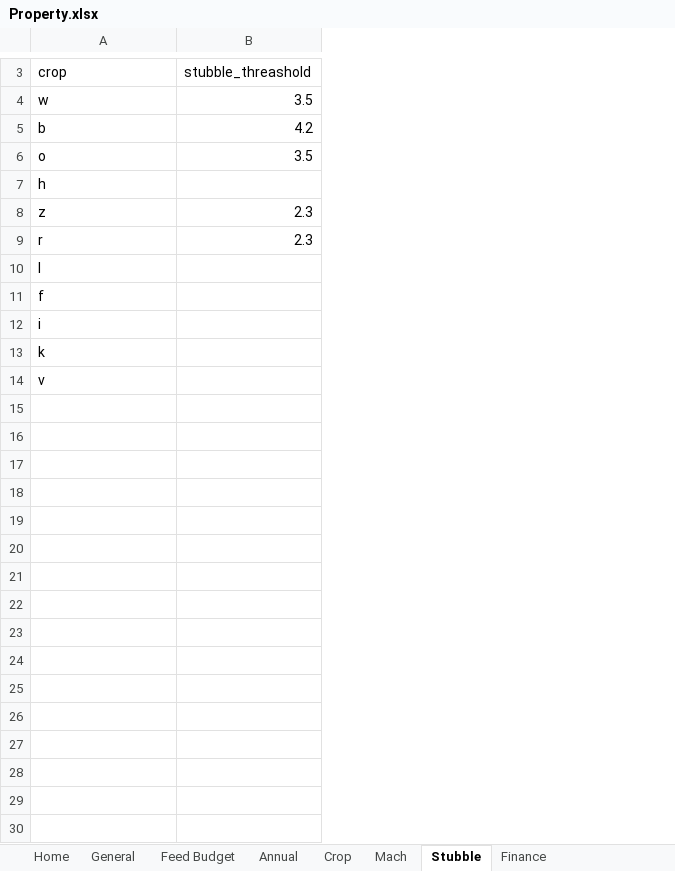
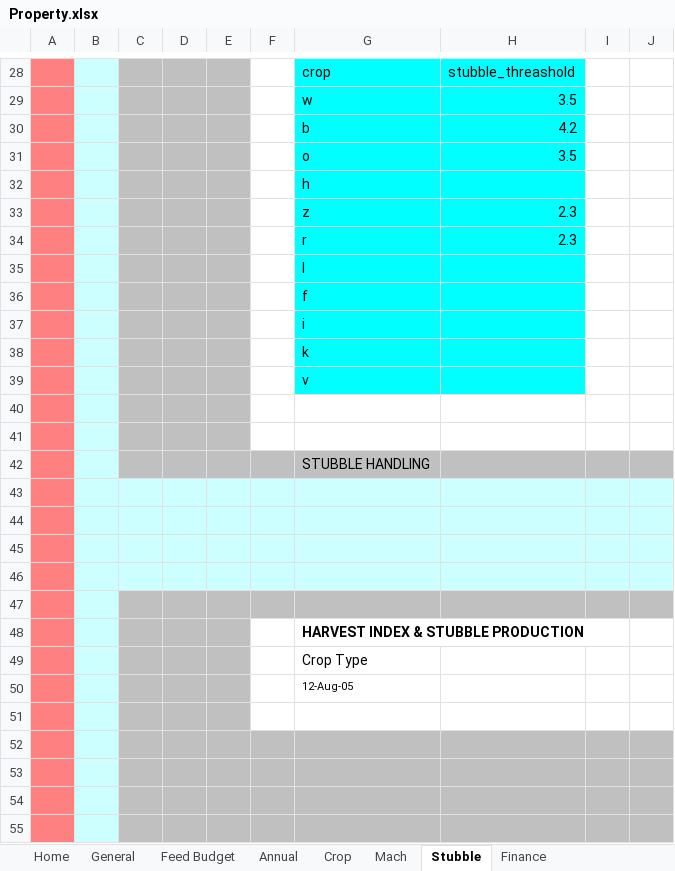
Before and after one commit to youngmr290/Australian-Farm-Optimisation-Model, an Excel workbook: Property.xlsx, sheet Stubble, drawn as a sheet; only a part is shown, gaps mark what is left out; values as stored, in another font and other column widths than the file's, no borders; addresses are those after the commit; the diff covers the shown part only; the diff names each change by its address in the sheet, - before the commit and + after, or states it on an @@ line.

Commit message:
add chemical to crop and crop labour

```diff
--- a/Property.xlsx (sheet Stubble)
+++ b/Property.xlsx (sheet Stubble)
+column A, empty
+column B, empty
+column C, empty
+column D, empty
+column E, empty
+column F, empty
+column I, empty
+column J, empty
-G28:H39 fill: none
+G28:H39 fill: #00FFFF
+row 40: (empty)
+row 41: (empty)
+row 42:  |  |  |  |  |  | STUBBLE HANDLING
+row 43: (empty)
+row 44: (empty)
+row 45: (empty)
+row 46: (empty)
+row 47: (empty)
+row 48:  |  |  |  |  |  | HARVEST INDEX & STUBBLE PRODUCTION
+row 49:  |  |  |  |  |  | Crop Type
+row 50:  |  |  |  |  |  | 12-Aug-05
+row 51: (empty)
+row 52: (empty)
+row 53: (empty)
+row 54: (empty)
+row 55: (empty)
```
Also changed, not shown: 48 added rows, 1 edited cell and cell formats elsewhere in this sheet, sheet Crop, formulas that keep their value, 7 other files.
